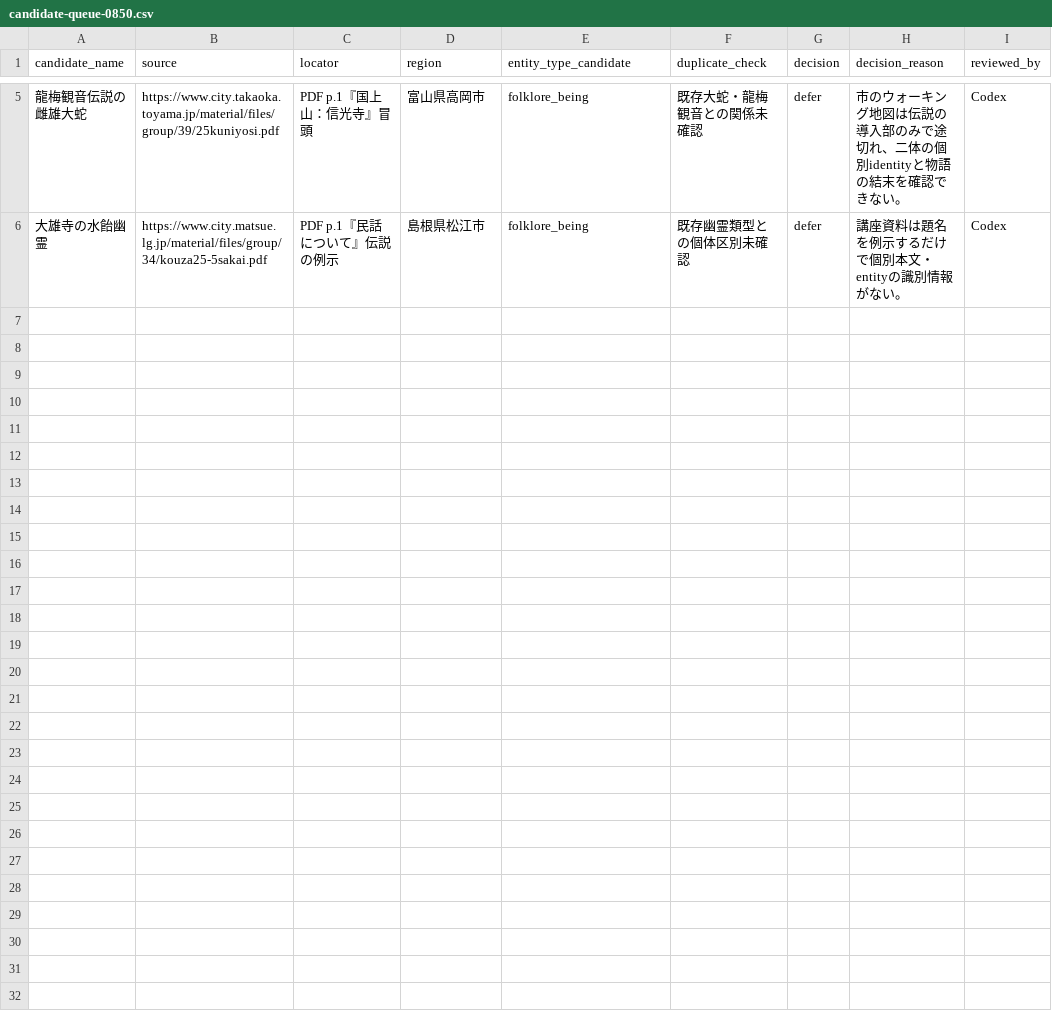
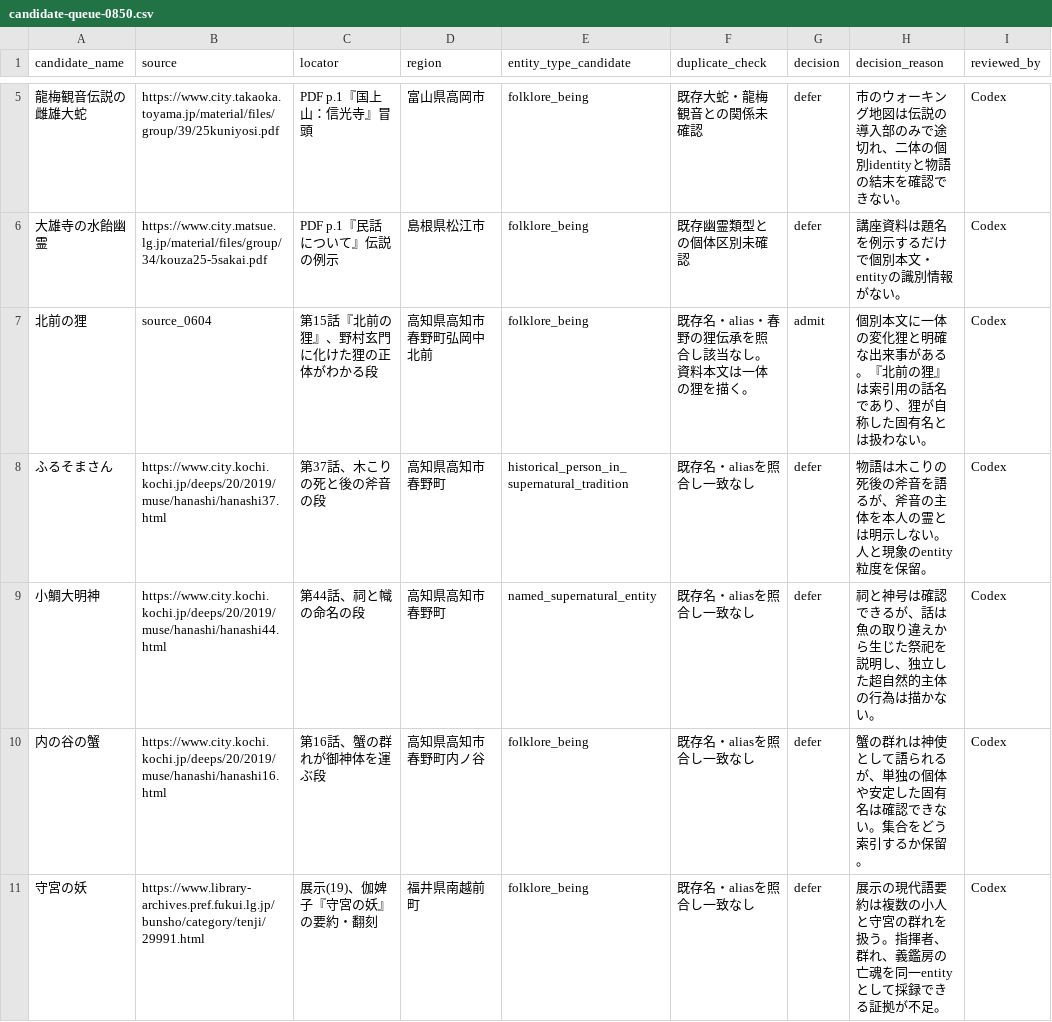
Before and after one commit to Anko-romochi/japan-yokai-index, a CSV file: research/long-run-1000/candidate-queue-0850.csv, drawn as a sheet; only a part is shown, gaps mark what is left out; the diff names each change by its address in the sheet, - before the commit and + after, or states it on an @@ line.

Commit message:
Add source-linked Kitamae tanuki account

```diff
--- a/research/long-run-1000/candidate-queue-0850.csv
+++ b/research/long-run-1000/candidate-queue-0850.csv
+row 7: 北前の狸 | source_0604 | 第15話『北前の狸』、野村玄門に化けた狸の正体がわかる段 | 高知県高知市春野町弘岡中北前 | folklore_being | 既存名・alias・春野の狸伝承を照合し該当なし。資料本文は一体の狸を描く。 | admit | 個別本文に一体の変化狸と明確な出来事がある。『北前の狸』は索引用の話名であり、狸が自称した固有名とは扱わない。 | Codex
+row 8: ふるそまさん | https://www.city.kochi.kochi.jp/deeps/20/2019/muse/hanashi/hanashi37.html | 第37話、木こりの死と後の斧音の段 | 高知県高知市春野町 | historical_person_in_supernatural_tradition | 既存名・aliasを照合し一致なし | defer | 物語は木こりの死後の斧音を語るが、斧音の主体を本人の霊とは明示しない。人と現象のentity粒度を保留。 | Codex
+row 9: 小鯛大明神 | https://www.city.kochi.kochi.jp/deeps/20/2019/muse/hanashi/hanashi44.html | 第44話、祠と幟の命名の段 | 高知県高知市春野町 | named_supernatural_entity | 既存名・aliasを照合し一致なし | defer | 祠と神号は確認できるが、話は魚の取り違えから生じた祭祀を説明し、独立した超自然的主体の行為は描かない。 | Codex
+row 10: 内の谷の蟹 | https://www.city.kochi.kochi.jp/deeps/20/2019/muse/hanashi/hanashi16.html | 第16話、蟹の群れが御神体を運ぶ段 | 高知県高知市春野町内ノ谷 | folklore_being | 既存名・aliasを照合し一致なし | defer | 蟹の群れは神使として語られるが、単独の個体や安定した固有名は確認できない。集合をどう索引するか保留。 | Codex
+row 11: 守宮の妖 | https://www.library-archives.pref.fukui.lg.jp/bunsho/category/tenji/29991.html | 展示(19)、伽婢子『守宮の妖』の要約・翻刻 | 福井県南越前町 | folklore_being | 既存名・aliasを照合し一致なし | defer | 展示の現代語要約は複数の小人と守宮の群れを扱う。指揮者、群れ、義鑑房の亡魂を同一entityとして採録できる証拠が不足。 | Codex
```
Also changed, not shown: 3 other files.
